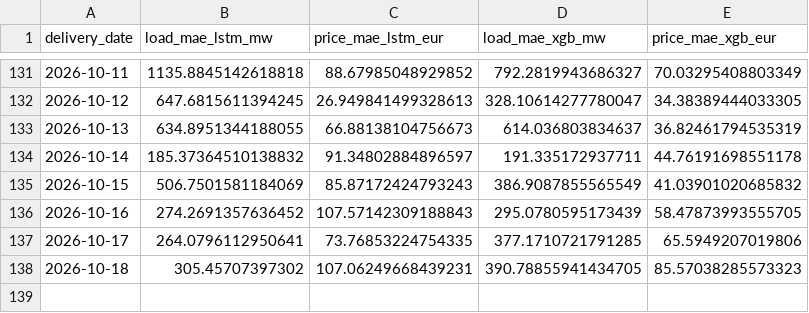
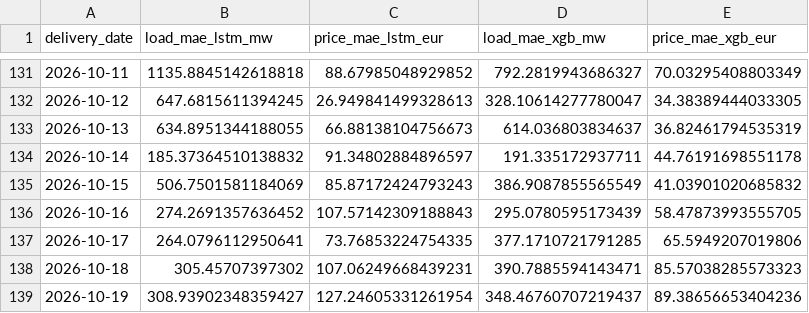
Before and after one commit to connectashish028/german-day-ahead-forecast, a CSV file: backtest_results/drift_log.csv, drawn as a sheet; only a part is shown, gaps mark what is left out.

```diff
--- a/backtest_results/drift_log.csv
+++ b/backtest_results/drift_log.csv
@@ -137,2 +137,3 @@ delivery_date,load_mae_lstm_mw,price_mae_lstm_eur,load_mae_xgb_mw,price_mae_xgb_
 2026-10-17,264.0796112950641,73.76853224754335,377.1710721791285,65.5949207019806
-2026-10-18,305.45707397302,107.06249668439231,390.78855941434705,85.57038285573323
+2026-10-18,305.45707397302,107.06249668439231,390.7885594143471,85.57038285573323
+2026-10-19,308.93902348359427,127.24605331261954,348.46760707219437,89.38656653404236
```
Also changed, not shown: 3 other files.
